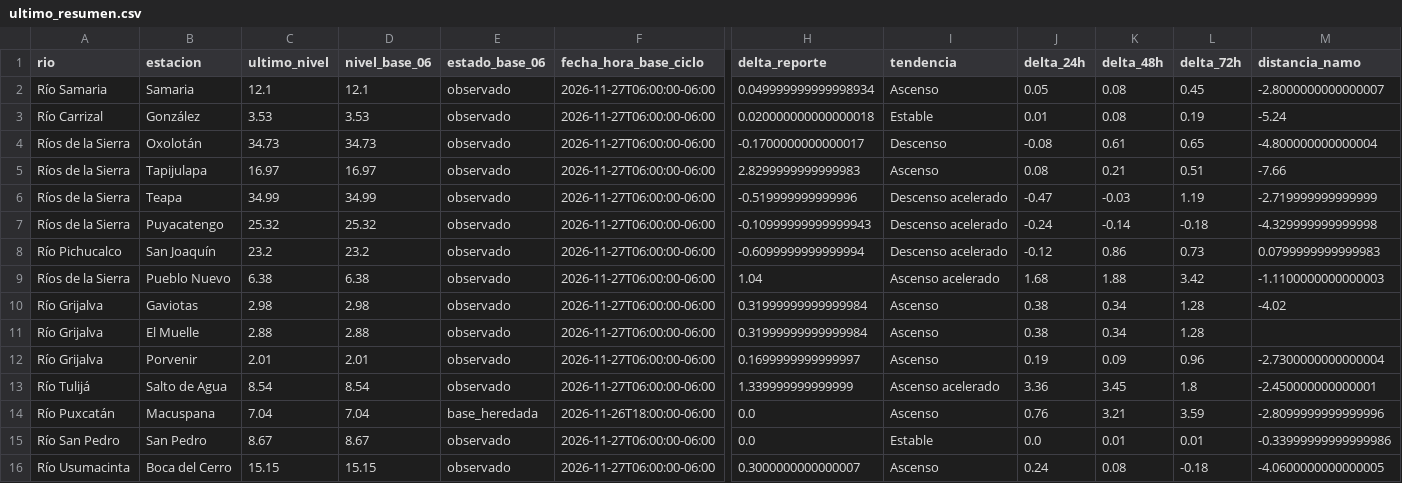
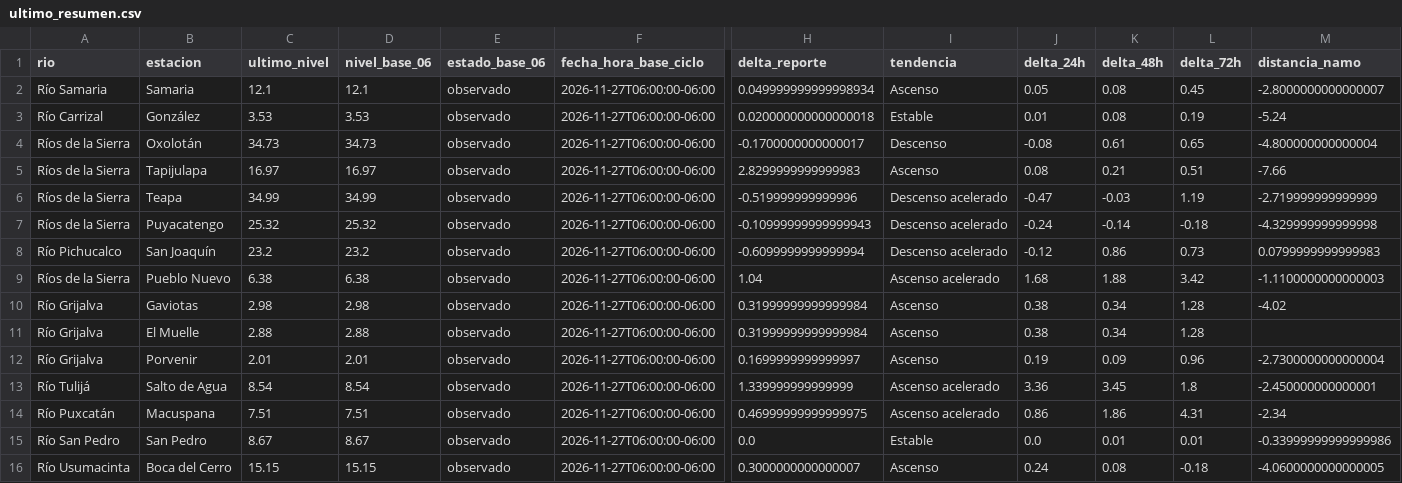
Before and after one commit to SISTEMAPCTAB/Agente-Hidrometeorologico-Cloud, a CSV file: data/niveles/Ultimo_Corte/ultimo_resumen.csv, drawn as a sheet; only a part is shown, gaps mark what is left out; the diff covers the shown part only; the diff names each change by its address in the sheet, - before the commit and + after, or states it on an @@ line.

```diff
--- a/data/niveles/Ultimo_Corte/ultimo_resumen.csv
+++ b/data/niveles/Ultimo_Corte/ultimo_resumen.csv
-C14 (ultimo_nivel): 7.04
+C14 (ultimo_nivel): 7.51
-D14 (nivel_base_06): 7.04
+D14 (nivel_base_06): 7.51
-E14 (estado_base_06): base_heredada
+E14 (estado_base_06): observado
-F14 (fecha_hora_base_ciclo): 2026-11-26T18:00:00-06:00
+F14 (fecha_hora_base_ciclo): 2026-11-27T06:00:00-06:00
-H14 (delta_reporte): 0.0
+H14 (delta_reporte): 0.46999999999999975
-I14 (tendencia): Ascenso
+I14 (tendencia): Ascenso acelerado
-J14 (delta_24h): 0.76
+J14 (delta_24h): 0.86
-K14 (delta_48h): 3.21
+K14 (delta_48h): 1.86
-L14 (delta_72h): 3.59
+L14 (delta_72h): 4.31
-M14 (distancia_namo): -2.8099999999999996
+M14 (distancia_namo): -2.34
```
Also changed, not shown: 3 edited cells elsewhere in this file, data/niveles/Horario_Bifurcacion/niveles_horarios_bifurcacion.csv, 18 other files.
